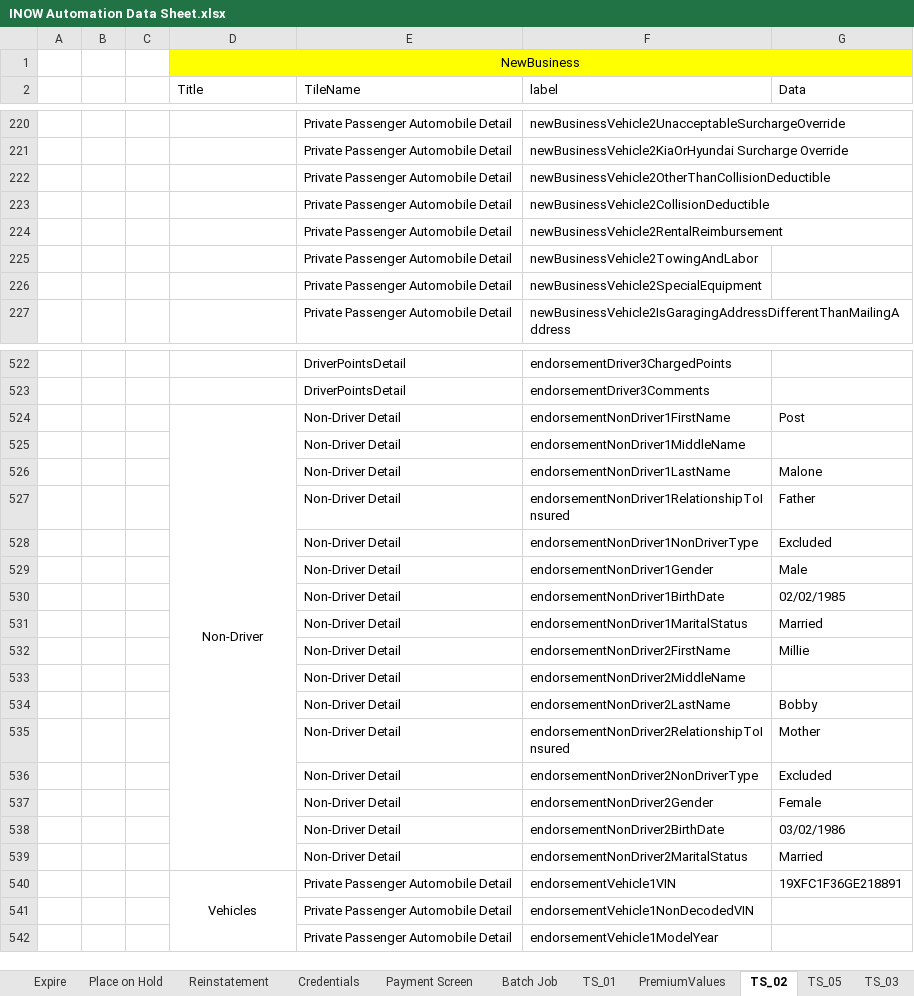
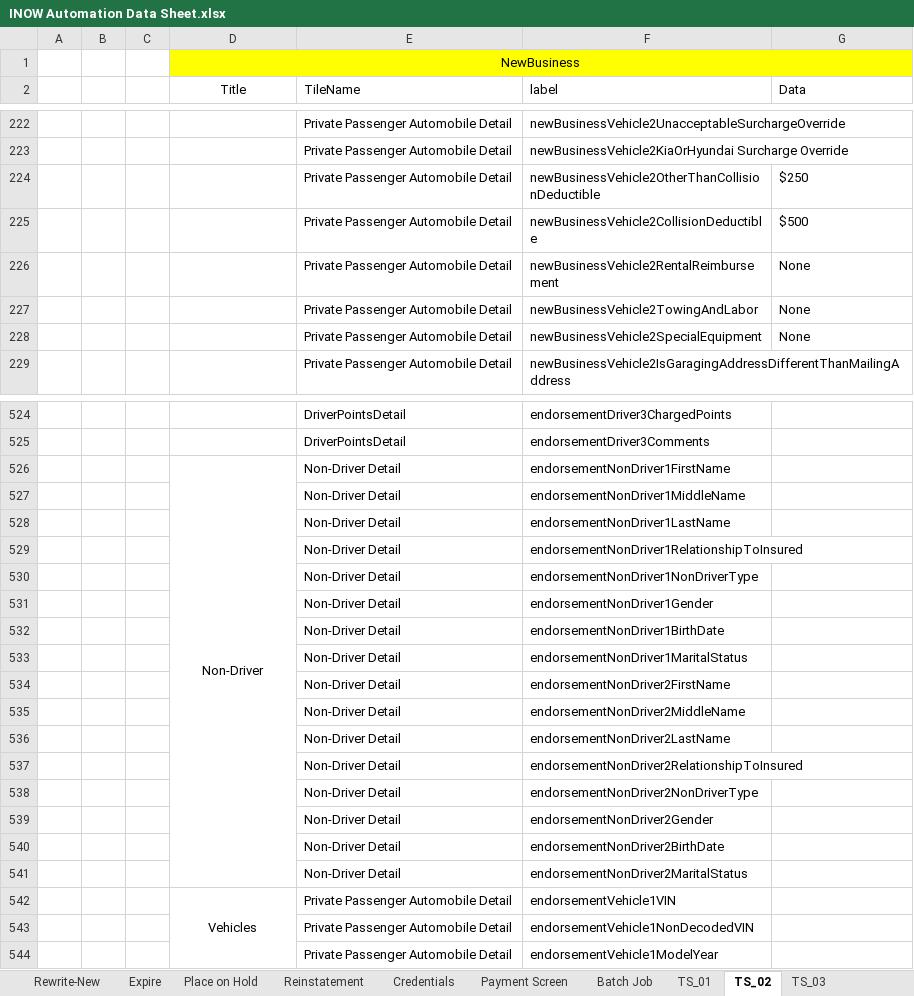
Before and after one commit to SreedharGovind/INOW_Automation, an Excel workbook: INOW Automation Data Sheet.xlsx, sheet TS_02, drawn as a sheet; only a part is shown, gaps mark what is left out; values as stored, in another font and other column widths than the file's, no borders; addresses are those after the commit; the diff covers the shown part only; the diff names each change by its address in the sheet, - before the commit and + after, or states it on an @@ line.

Commit message:
TS_02 Sheet Updated

```diff
--- a/INOW Automation Data Sheet.xlsx (sheet TS_02)
+++ b/INOW Automation Data Sheet.xlsx (sheet TS_02)
-sheet tab: TS_05
-D2 alignment: left
+D2 alignment: center
-G224 (Data): (empty)
+G224 (Data): $250
-G225 (Data): (empty)
+G225 (Data): $500
-G226:G228 (Data): (empty)
+G226:G228 (Data): None
-G526 (Data): Post
+G526 (Data): (empty)
-G528 (Data): Malone
+G528 (Data): (empty)
-G529 (Data): Father
+G529 (Data): (empty)
-G530 (Data): Excluded
+G530 (Data): (empty)
-G531 (Data): Male
+G531 (Data): (empty)
-G532 (Data): 02/02/1985
+G532 (Data): (empty)
-G533 (Data): Married
+G533 (Data): (empty)
-G534 (Data): Millie
+G534 (Data): (empty)
-G536 (Data): Bobby
+G536 (Data): (empty)
-G537 (Data): Mother
+G537 (Data): (empty)
-G538 (Data): Excluded
+G538 (Data): (empty)
-G539 (Data): Female
+G539 (Data): (empty)
-G540 (Data): 03/02/1986
+G540 (Data): (empty)
-G541 (Data): Married
+G541 (Data): (empty)
-G542 (Data): 19XFC1F36GE218891
+G542 (Data): (empty)
```
Also changed, not shown: 755 added rows, 1 removed row, 69 edited cells and cell formats elsewhere in this sheet, other sheet tabs.
